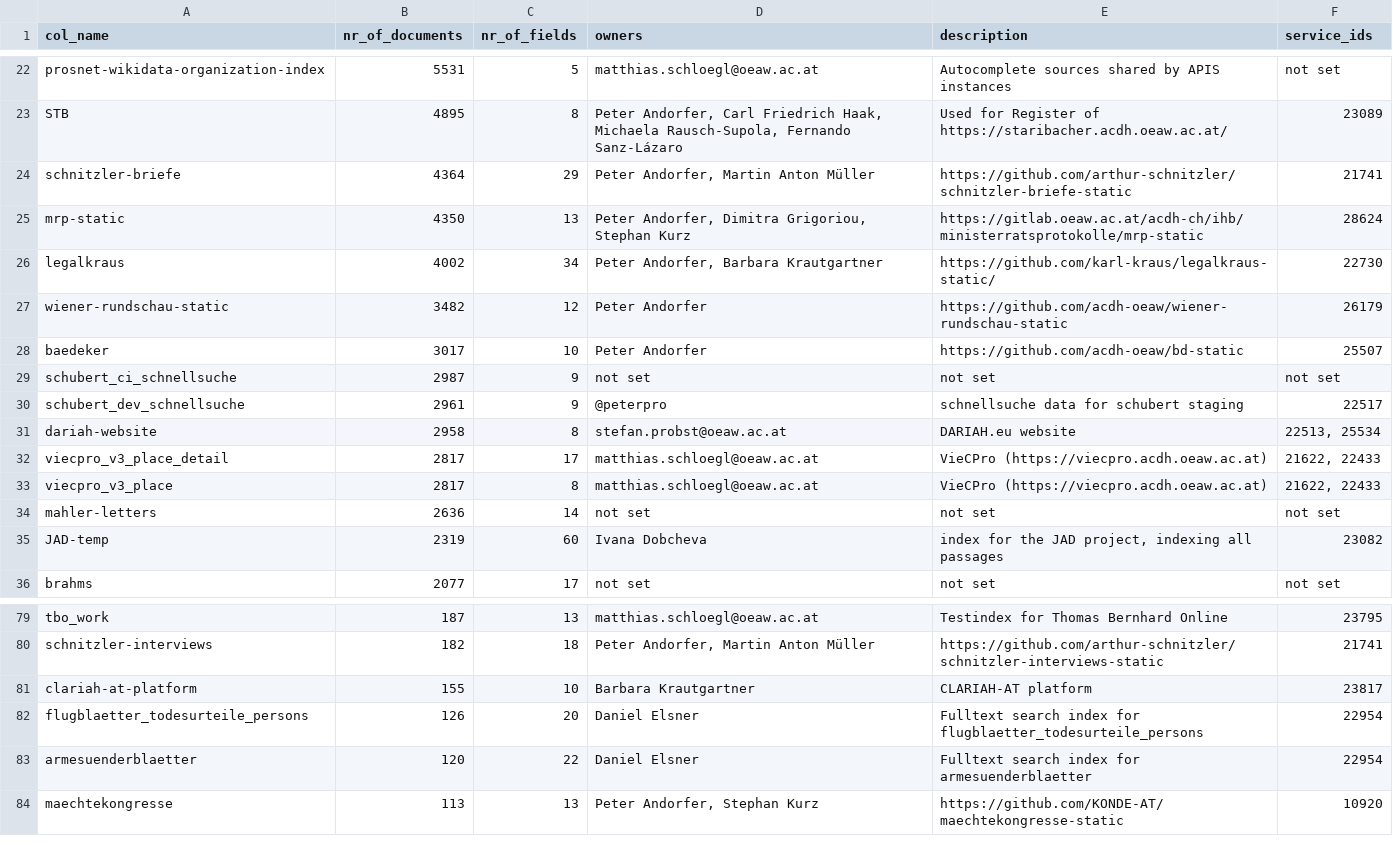
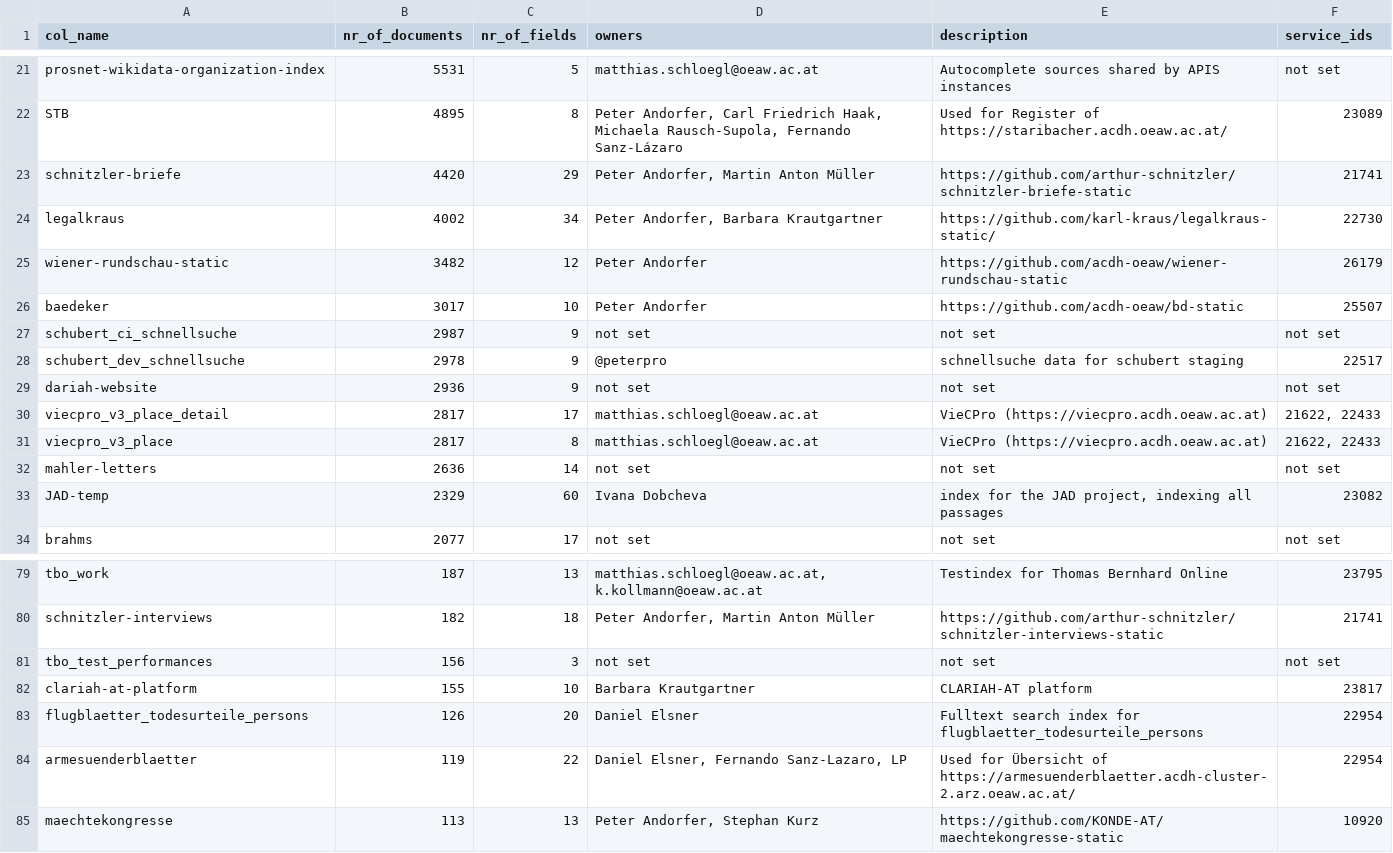
Before and after one commit to acdh-oeaw/typesense-stats, a CSV file: stats.csv, drawn as a sheet; only a part is shown, gaps mark what is left out; removed rows and columns are numbered as before the commit, all else as after; the diff covers the shown part only; the diff names each change by its address in the sheet, - before the commit and + after, or states it on an @@ line.

```diff
--- a/stats.csv
+++ b/stats.csv
-B23 (nr_of_documents): 4364
+B23 (nr_of_documents): 4420
-row 25: mrp-static | 4350 | 13 | Peter Andorfer, Dimitra Grigoriou, Stephan Kurz | https://gitlab.oeaw.ac.at/acdh-ch/ihb/ministerratsprotokolle/mrp-static | 28624
-B28 (nr_of_documents): 2961
+B28 (nr_of_documents): 2978
-B29 (nr_of_documents): 2958
+B29 (nr_of_documents): 2936
-C29 (nr_of_fields): 8
+C29 (nr_of_fields): 9
-D29 (owners): stefan.probst@oeaw.ac.at
+D29 (owners): not set
-E29 (description): DARIAH.eu website
+E29 (description): not set
-F29 (service_ids): 22513, 25534
+F29 (service_ids): not set
-B33 (nr_of_documents): 2319
+B33 (nr_of_documents): 2329
-D79 (owners): matthias.schloegl@oeaw.ac.at
+D79 (owners): matthias.schloegl@oeaw.ac.at, k.kollmann@oeaw.ac.at
+row 81: tbo_test_performances | 156 | 3 | not set | not set | not set
-B84 (nr_of_documents): 120
+B84 (nr_of_documents): 119
-D84 (owners): Daniel Elsner
+D84 (owners): Daniel Elsner, Fernando Sanz-Lazaro, LP
-E84 (description): Fulltext search index for armesuenderblaetter
+E84 (description): Used for Übersicht of https://armesuenderblaetter.acdh-cluster-2.arz.oeaw.ac.at/
```
Also changed, not shown: 12 added rows, 8 removed rows and 11 edited cells elsewhere in this file, 2 other files.
